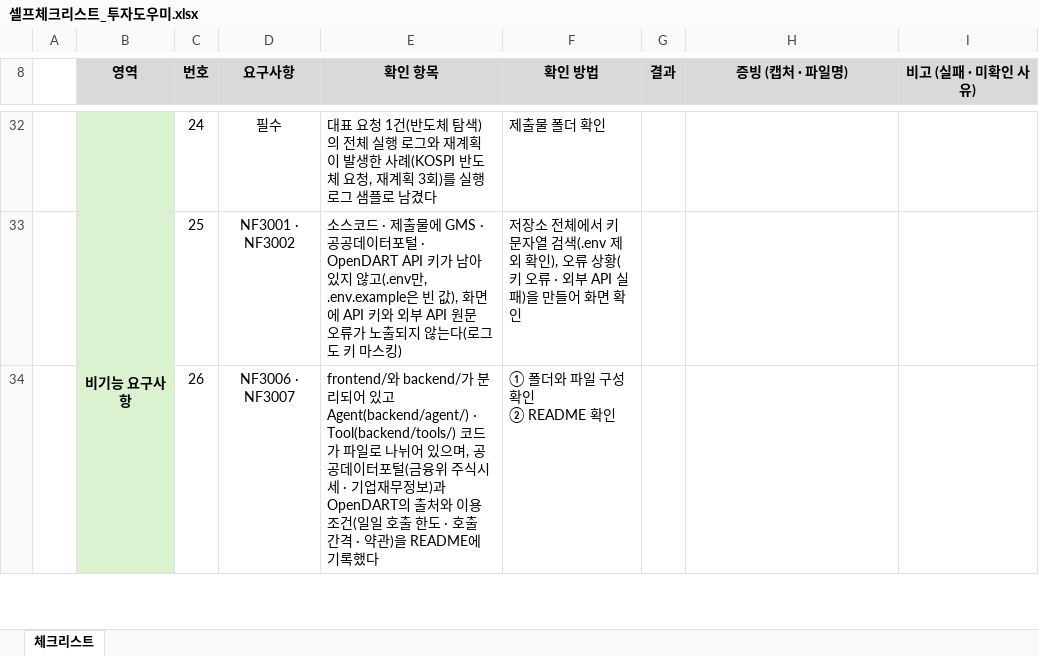
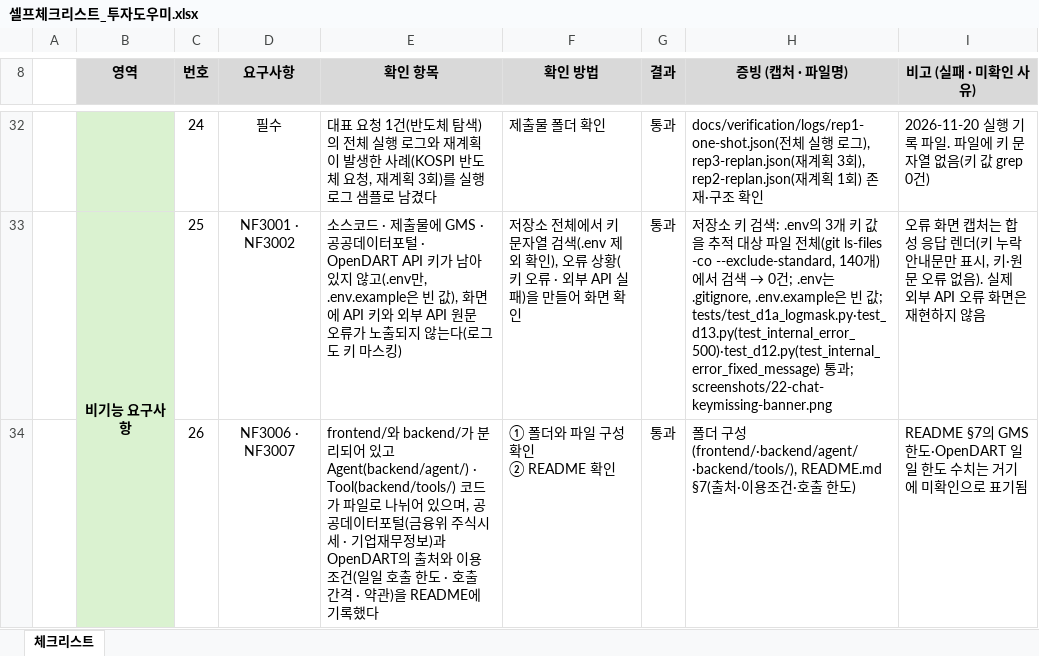
Before and after one commit to mojunsul/invest-helper, an Excel workbook: docs/셀프체크리스트_투자도우미.xlsx, sheet 체크리스트, drawn as a sheet; only a part is shown, gaps mark what is left out; values as stored, in another font and other column widths than the file's, no borders; conditional formats not drawn; the diff covers the shown part only; the diff names each change by its address in the sheet, - before the commit and + after, or states it on an @@ line.

```diff
--- a/docs/셀프체크리스트_투자도우미.xlsx (sheet 체크리스트)
+++ b/docs/셀프체크리스트_투자도우미.xlsx (sheet 체크리스트)
-G32:G34 (결과): (empty)
+G32:G34 (결과): 통과
-H32 (증빙 (캡처 · 파일명)): (empty)
+H32 (증빙 (캡처 · 파일명)): docs/verification/logs/rep1-one-shot.json(전체 실행 로그), rep3-replan.json(재계획 3회), rep2-replan.json(재계획 1회) 존재·구조 확인
-I32 (비고 (실패 · 미확인 사유)): (empty)
+I32 (비고 (실패 · 미확인 사유)): 2026-11-20 실행 기록 파일. 파일에 키 문자열 없음(키 값 grep 0건)
@@ H33 (증빙 (캡처 · 파일명)): (empty) → 저장소 키 검색: .env의 3개 키 값을 추적 대상 파일 전체(git ls-files -co --exclude-standard, 140개)에서 검색 → 0건; .env는 .gitignore, .env.example은 빈 값; tests/test_d1a_logmask.py·test_d13.py(test_internal_error_500)·test_d12.py(test_internal_error_fixed_message) 통과; screenshots/22-chat-keymissing-banner.png @@
-I33 (비고 (실패 · 미확인 사유)): (empty)
+I33 (비고 (실패 · 미확인 사유)): 오류 화면 캡처는 합성 응답 렌더(키 누락 안내문만 표시, 키·원문 오류 없음). 실제 외부 API 오류 화면은 재현하지 않음
-H34 (증빙 (캡처 · 파일명)): (empty)
+H34 (증빙 (캡처 · 파일명)): 폴더 구성(frontend/·backend/agent/·backend/tools/), README.md §7(출처·이용조건·호출 한도)
-I34 (비고 (실패 · 미확인 사유)): (empty)
+I34 (비고 (실패 · 미확인 사유)): README §7의 GMS 한도·OpenDART 일일 한도 수치는 거기에 미확인으로 표기됨
```
Also changed, not shown: 94 edited cells elsewhere in this sheet, 16 other files.
